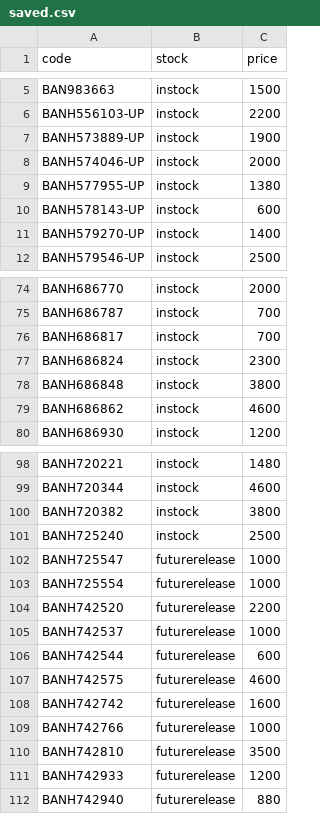
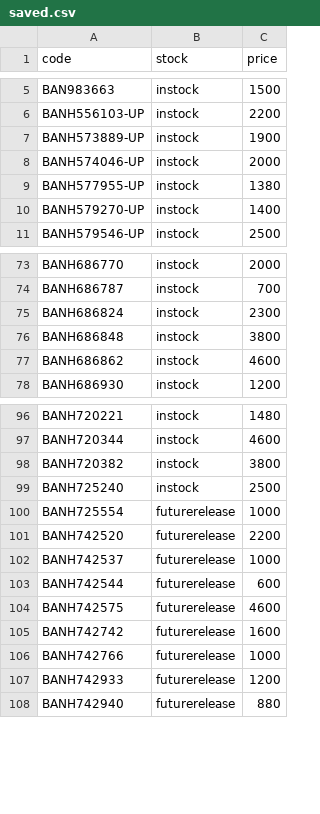
Before and after one commit to vktr107/hlj_price_tracker, a CSV file: saved.csv, drawn as a sheet; only a part is shown, gaps mark what is left out.

```diff
--- a/saved.csv
+++ b/saved.csv
@@ -9,3 +9,2 @@ BANH574046-UP,instock,2000
 BANH577955-UP,instock,1380
-BANH578143-UP,instock,600
 BANH579270-UP,instock,1400
@@ -75,3 +74,2 @@ BANH686770,instock,2000
 BANH686787,instock,700
-BANH686817,instock,700
 BANH686824,instock,2300
@@ -101,3 +99,2 @@ BANH720382,instock,3800
 BANH725240,instock,2500
-BANH725547,futurerelease,1000
 BANH725554,futurerelease,1000
@@ -109,3 +106,2 @@ BANH742742,futurerelease,1600
 BANH742766,futurerelease,1000
-BANH742810,futurerelease,3500
 BANH742933,futurerelease,1200
```
